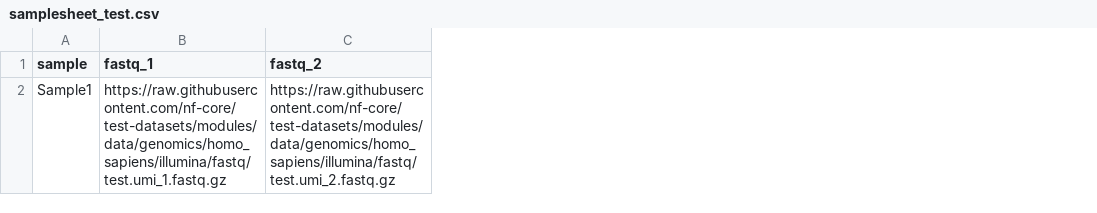
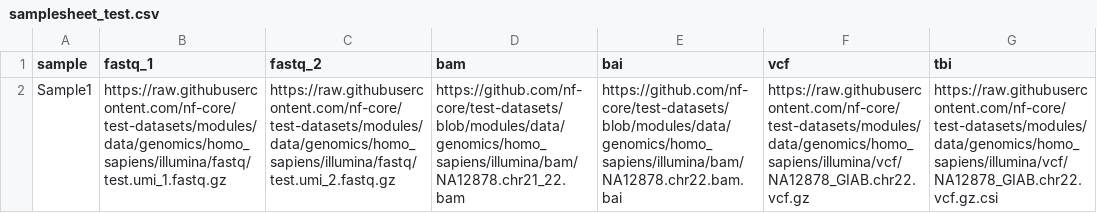
Before and after one commit to CIBERER/nf-CBRA-snvs, a CSV file: assets/samplesheet_test.csv, drawn as a sheet; the diff names each change by its address in the sheet, - before the commit and + after, or states it on an @@ line.

Commit message:
add bam and vcf to test samplesheet

```diff
--- a/assets/samplesheet_test.csv
+++ b/assets/samplesheet_test.csv
+column D (bam), row 2: https://github.com/nf-core/test-datasets/blob/modules/data/genomics/homo_sapiens/illumina/bam/NA12878.chr21_22.bam
+column E (bai), row 2: https://github.com/nf-core/test-datasets/blob/modules/data/genomics/homo_sapiens/illumina/bam/NA12878.chr22.bam.bai
+column F (vcf), row 2: https://raw.githubusercontent.com/nf-core/test-datasets/modules/data/genomics/homo_sapiens/illumina/vcf/NA12878_GIAB.chr22.vcf.gz
+column G (tbi), row 2: https://raw.githubusercontent.com/nf-core/test-datasets/modules/data/genomics/homo_sapiens/illumina/vcf/NA12878_GIAB.chr22.vcf.gz.csi
```
